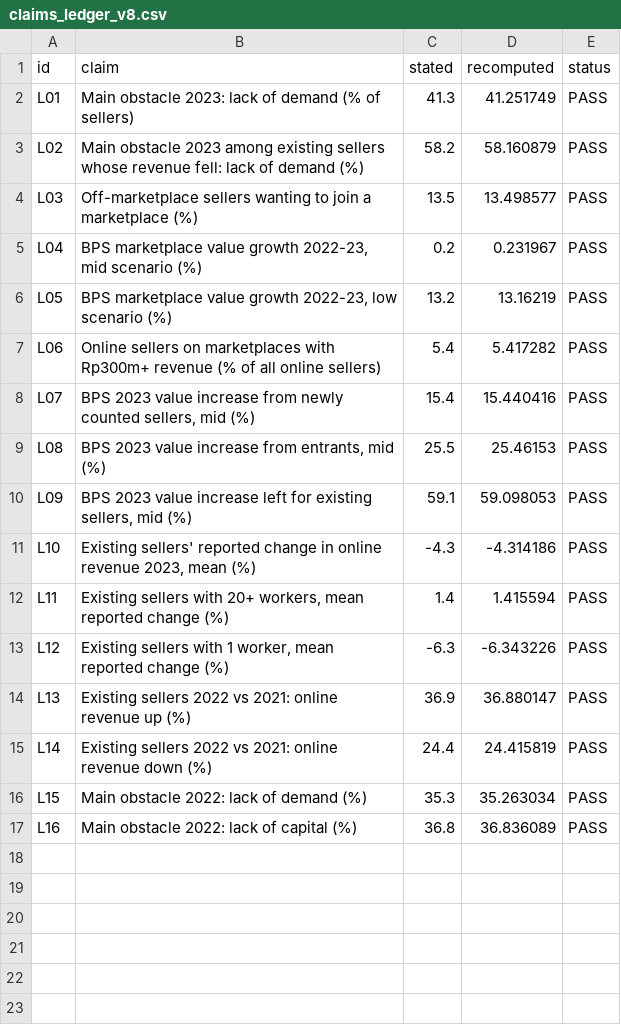
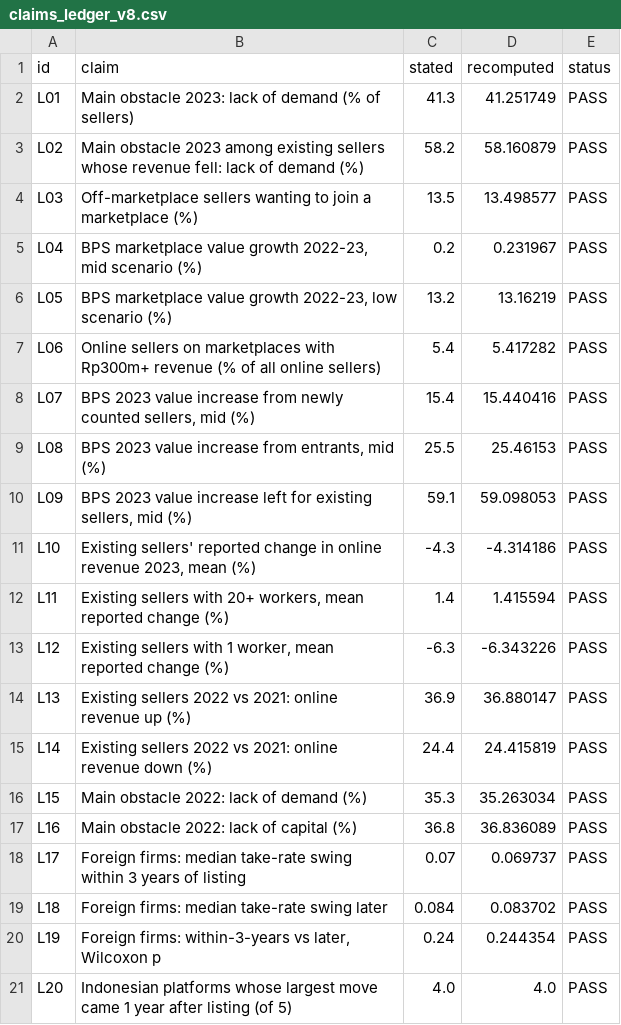
Before and after one commit to Spectating101/Invisible-ledger, a CSV file: research/option_space_2026-10-01/tables/claims_ledger_v8.csv, drawn as a sheet.

```diff
--- a/research/option_space_2026-10-01/tables/claims_ledger_v8.csv
+++ b/research/option_space_2026-10-01/tables/claims_ledger_v8.csv
@@ -17 +17,5 @@ L15,Main obstacle 2022: lack of demand (%),35.3,35.263034,PASS
 L16,Main obstacle 2022: lack of capital (%),36.8,36.836089,PASS
+L17,Foreign firms: median take-rate swing within 3 years of listing,0.07,0.069737,PASS
+L18,Foreign firms: median take-rate swing later,0.084,0.083702,PASS
+L19,"Foreign firms: within-3-years vs later, Wilcoxon p",0.24,0.244354,PASS
+L20,Indonesian platforms whose largest move came 1 year after listing (of 5),4.0,4.0,PASS
```
Also changed, not shown: 6 other files.
